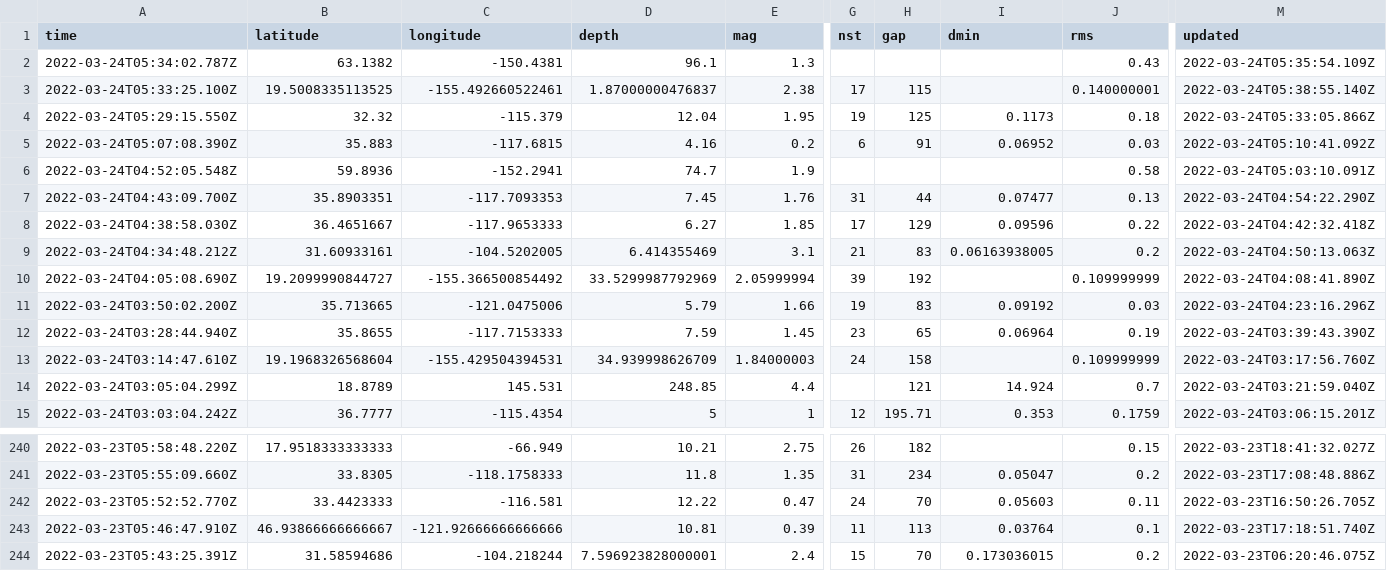
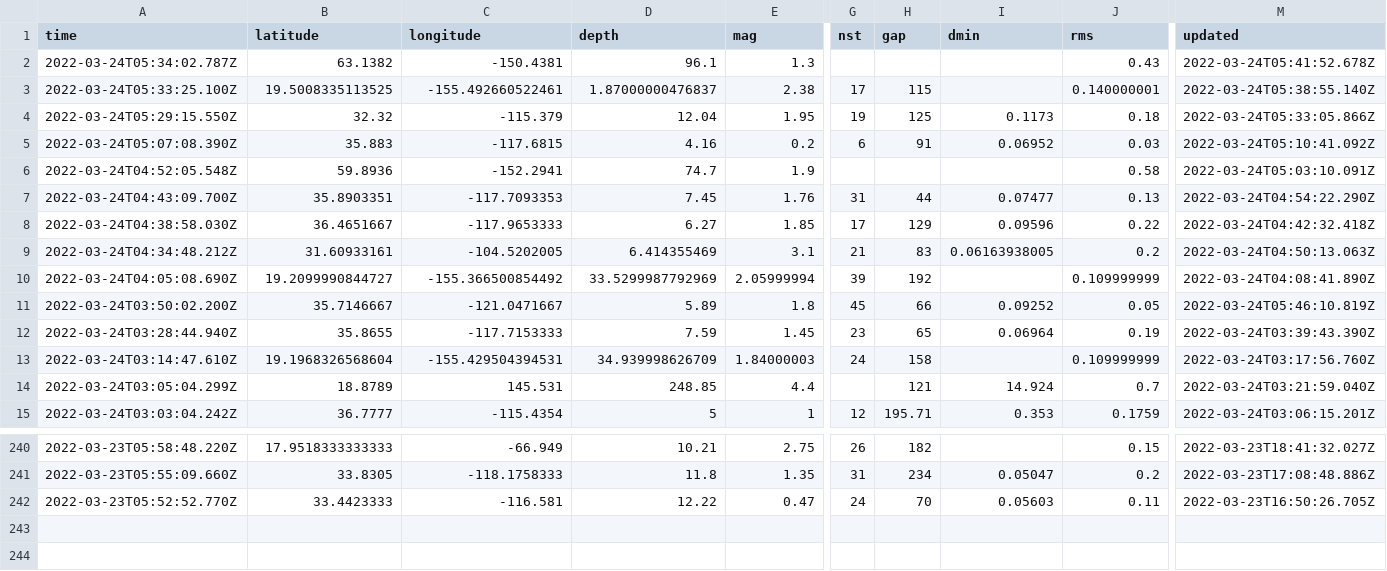
Before and after one commit to pbock/nicar22-github-actions, a CSV file: usgs_current.csv, drawn as a sheet; only a part is shown, gaps mark what is left out; rows hold the shown columns only; the diff covers the shown part only; the diff names each change by its address in the sheet, - before the commit and + after, or states it on an @@ line.

```diff
--- a/usgs_current.csv
+++ b/usgs_current.csv
-M2 (updated): 2022-03-24T05:35:54.109Z
+M2 (updated): 2022-03-24T05:41:52.678Z
-B11 (latitude): 35.713665
+B11 (latitude): 35.7146667
-C11 (longitude): -121.0475006
+C11 (longitude): -121.0471667
-D11 (depth): 5.79
+D11 (depth): 5.89
-E11 (mag): 1.66
+E11 (mag): 1.8
-G11 (nst): 19
+G11 (nst): 45
-H11 (gap): 83
+H11 (gap): 66
-I11 (dmin): 0.09192
+I11 (dmin): 0.09252
-J11 (rms): 0.03
+J11 (rms): 0.05
-M11 (updated): 2022-03-24T04:23:16.296Z
+M11 (updated): 2022-03-24T05:46:10.819Z
-row 243: 2022-03-23T05:46:47.910Z | 46.93866666666667 | -121.92666666666666 | 10.81 | 0.39 | 11 | 113 | 0.03764 | 0.1 | 2022-03-23T17:18:51.740Z
-row 244: 2022-03-23T05:43:25.391Z | 31.58594686 | -104.218244 | 7.596923828000001 | 2.4 | 15 | 70 | 0.173036015 | 0.2 | 2022-03-23T06:20:46.075Z
```
Also changed, not shown: 5 edited cells elsewhere in this file.
